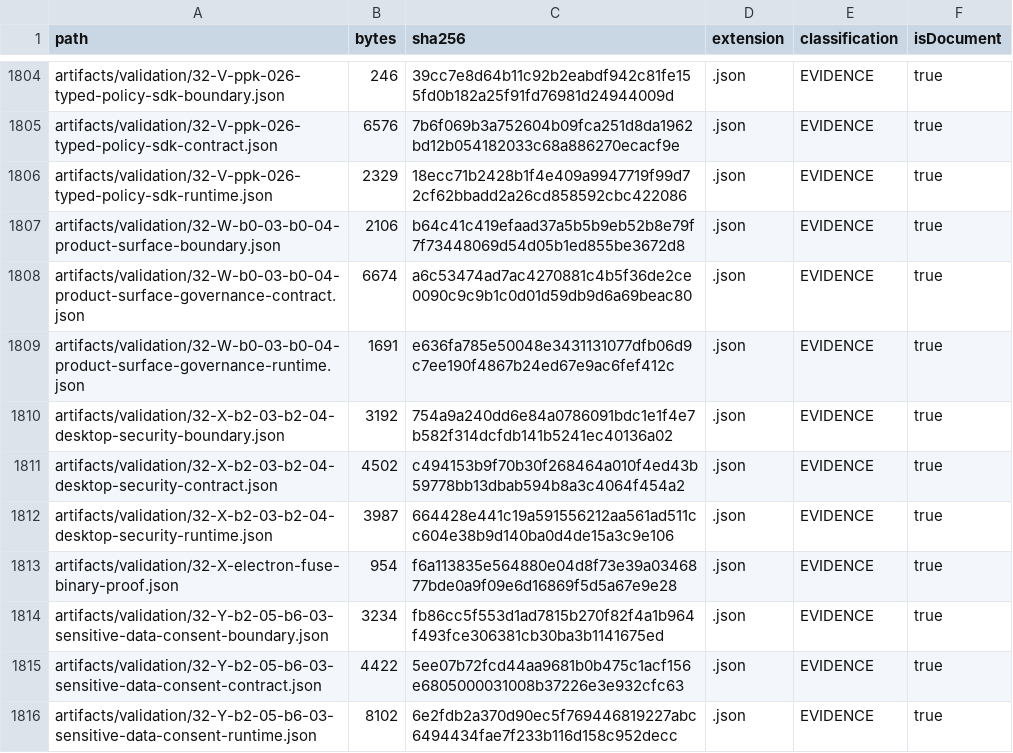
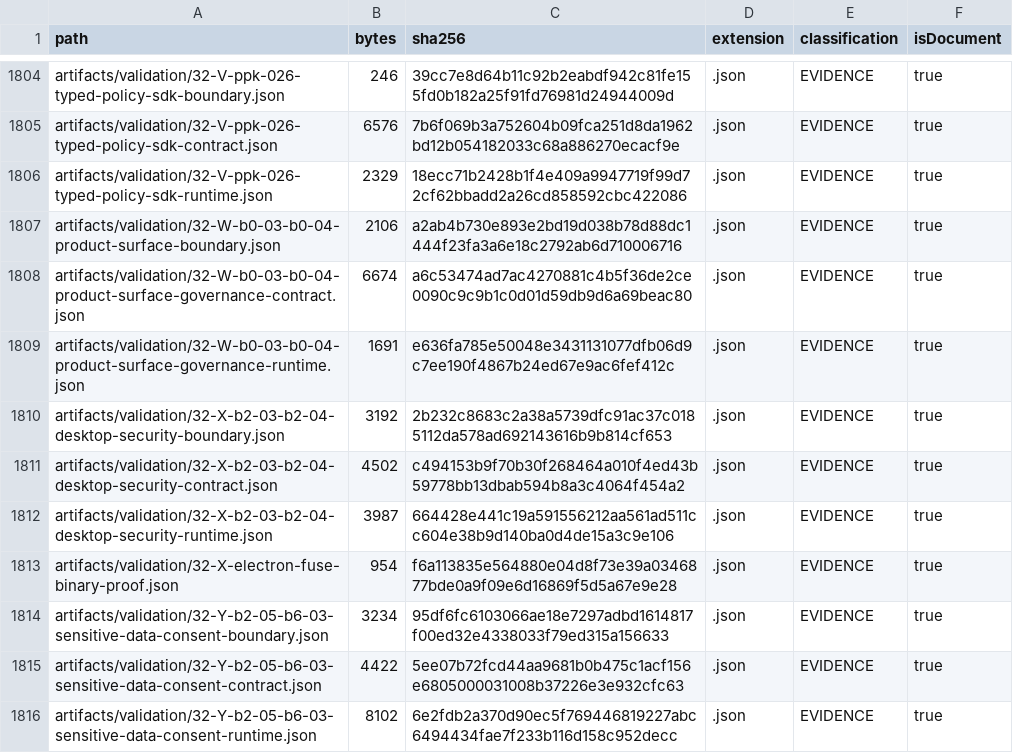
Before and after one commit to hsynmyssrgl/Anadolu-Parsi-AYM, a CSV file: artifacts/manifests/ALL_DOCUMENTS_INDEX.csv, drawn as a sheet; only a part is shown, gaps mark what is left out; the diff covers the shown part only.

```diff
--- a/artifacts/manifests/ALL_DOCUMENTS_INDEX.csv
+++ b/artifacts/manifests/ALL_DOCUMENTS_INDEX.csv
@@ -1806,6 +1806,6 @@ artifacts/validation/32-V-ppk-026-typed-policy-sdk-contract.json,6576,7b6f069b3a
 artifacts/validation/32-V-ppk-026-typed-policy-sdk-runtime.json,2329,18ecc71b2428b1f4e409a9947719f99d72cf62bbadd2a26cd858592cbc422086,.json,EVIDENCE,true
-artifacts/validation/32-W-b0-03-b0-04-product-surface-boundary.json,2106,b64c41c419efaad37a5b5b9eb52b8e79f7f73448069d54d05b1ed855be3672d8,.json,EVIDENCE,true
+artifacts/validation/32-W-b0-03-b0-04-product-surface-boundary.json,2106,a2ab4b730e893e2bd19d038b78d88dc1444f23fa3a6e18c2792ab6d710006716,.json,EVIDENCE,true
 artifacts/validation/32-W-b0-03-b0-04-product-surface-governance-contract.json,6674,a6c53474ad7ac4270881c4b5f36de2ce0090c9c9b1c0d01d59db9d6a69beac80,.json,EVIDENCE,true
 artifacts/validation/32-W-b0-03-b0-04-product-surface-governance-runtime.json,1691,e636fa785e50048e3431131077dfb06d9c7ee190f4867b24ed67e9ac6fef412c,.json,EVIDENCE,true
-artifacts/validation/32-X-b2-03-b2-04-desktop-security-boundary.json,3192,754a9a240dd6e84a0786091bdc1e1f4e7b582f314dcfdb141b5241ec40136a02,.json,EVIDENCE,true
+artifacts/validation/32-X-b2-03-b2-04-desktop-security-boundary.json,3192,2b232c8683c2a38a5739dfc91ac37c0185112da578ad692143616b9b814cf653,.json,EVIDENCE,true
 artifacts/validation/32-X-b2-03-b2-04-desktop-security-contract.json,4502,c494153b9f70b30f268464a010f4ed43b59778bb13dbab594b8a3c4064f454a2,.json,EVIDENCE,true
@@ -1813,3 +1813,3 @@ artifacts/validation/32-X-b2-03-b2-04-desktop-security-runtime.json,3987,664428e
 artifacts/validation/32-X-electron-fuse-binary-proof.json,954,f6a113835e564880e04d8f73e39a0346877bde0a9f09e6d16869f5d5a67e9e28,.json,EVIDENCE,true
-artifacts/validation/32-Y-b2-05-b6-03-sensitive-data-consent-boundary.json,3234,fb86cc5f553d1ad7815b270f82f4a1b964f493fce306381cb30ba3b1141675ed,.json,EVIDENCE,true
+artifacts/validation/32-Y-b2-05-b6-03-sensitive-data-consent-boundary.json,3234,95df6fc6103066ae18e7297adbd1614817f00ed32e4338033f79ed315a156633,.json,EVIDENCE,true
 artifacts/validation/32-Y-b2-05-b6-03-sensitive-data-consent-contract.json,4422,5ee07b72fcd44aa9681b0b475c1acf156e6805000031008b37226e3e932cfc63,.json,EVIDENCE,true
```
Also changed, not shown: 55 edited cells elsewhere in this file, 32 other files.
